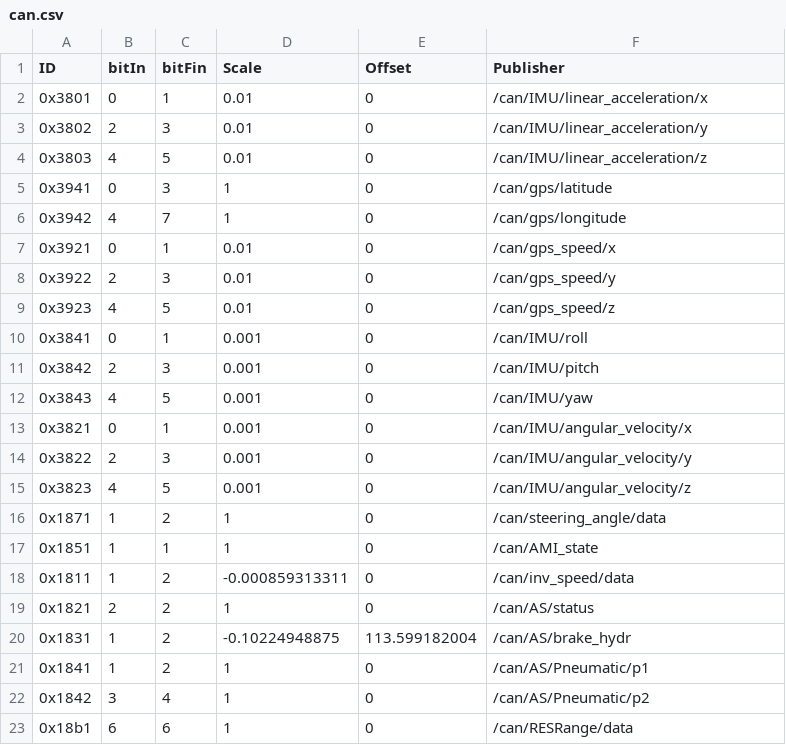
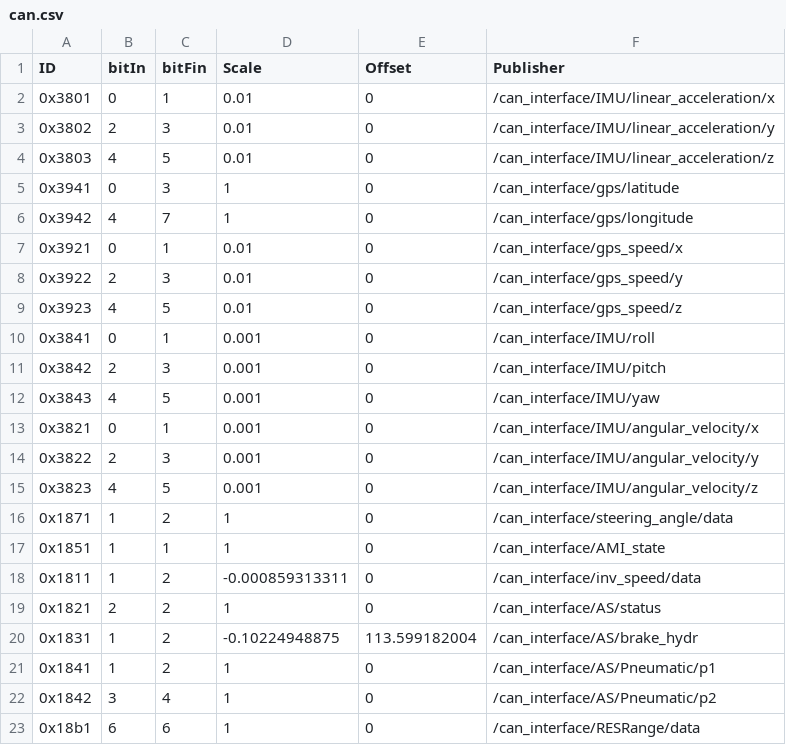
Before and after one commit to ARUSfs/DRIVERLESS2, a CSV file: src/interfaces/can_interface/include/can_interface/can.csv, drawn as a sheet.

Commit message:
feat: change the name of the csv topics to can_interface

```diff
--- a/src/interfaces/can_interface/include/can_interface/can.csv
+++ b/src/interfaces/can_interface/include/can_interface/can.csv
@@ -1,23 +1,23 @@
 ID,bitIn,bitFin,Scale,Offset,Publisher
-0x3801,0,1,0.01,0,/can/IMU/linear_acceleration/x
-0x3802,2,3,0.01,0,/can/IMU/linear_acceleration/y
-0x3803,4,5,0.01,0,/can/IMU/linear_acceleration/z
-0x3941,0,3,1,0,/can/gps/latitude
-0x3942,4,7,1,0,/can/gps/longitude
-0x3921,0,1,0.01,0,/can/gps_speed/x
-0x3922,2,3,0.01,0,/can/gps_speed/y
-0x3923,4,5,0.01,0,/can/gps_speed/z
-0x3841,0,1,0.001,0,/can/IMU/roll
-0x3842,2,3,0.001,0,/can/IMU/pitch
-0x3843,4,5,0.001,0,/can/IMU/yaw
-0x3821,0,1,0.001,0,/can/IMU/angular_velocity/x
-0x3822,2,3,0.001,0,/can/IMU/angular_velocity/y
-0x3823,4,5,0.001,0,/can/IMU/angular_velocity/z
-0x1871,1,2,1,0,/can/steering_angle/data
-0x1851,1,1,1,0,/can/AMI_state
-0x1811,1,2,-0.000859313311,0,/can/inv_speed/data
-0x1821,2,2,1,0,/can/AS/status
-0x1831,1,2,-0.10224948875,113.599182004,/can/AS/brake_hydr
-0x1841,1,2,1,0,/can/AS/Pneumatic/p1
-0x1842,3,4,1,0,/can/AS/Pneumatic/p2
-0x18b1,6,6,1,0,/can/RESRange/data
+0x3801,0,1,0.01,0,/can_interface/IMU/linear_acceleration/x
+0x3802,2,3,0.01,0,/can_interface/IMU/linear_acceleration/y
+0x3803,4,5,0.01,0,/can_interface/IMU/linear_acceleration/z
+0x3941,0,3,1,0,/can_interface/gps/latitude
+0x3942,4,7,1,0,/can_interface/gps/longitude
+0x3921,0,1,0.01,0,/can_interface/gps_speed/x
+0x3922,2,3,0.01,0,/can_interface/gps_speed/y
+0x3923,4,5,0.01,0,/can_interface/gps_speed/z
+0x3841,0,1,0.001,0,/can_interface/IMU/roll
+0x3842,2,3,0.001,0,/can_interface/IMU/pitch
+0x3843,4,5,0.001,0,/can_interface/IMU/yaw
+0x3821,0,1,0.001,0,/can_interface/IMU/angular_velocity/x
+0x3822,2,3,0.001,0,/can_interface/IMU/angular_velocity/y
+0x3823,4,5,0.001,0,/can_interface/IMU/angular_velocity/z
+0x1871,1,2,1,0,/can_interface/steering_angle/data
+0x1851,1,1,1,0,/can_interface/AMI_state
+0x1811,1,2,-0.000859313311,0,/can_interface/inv_speed/data
+0x1821,2,2,1,0,/can_interface/AS/status
+0x1831,1,2,-0.10224948875,113.599182004,/can_interface/AS/brake_hydr
+0x1841,1,2,1,0,/can_interface/AS/Pneumatic/p1
+0x1842,3,4,1,0,/can_interface/AS/Pneumatic/p2
+0x18b1,6,6,1,0,/can_interface/RESRange/data
```
